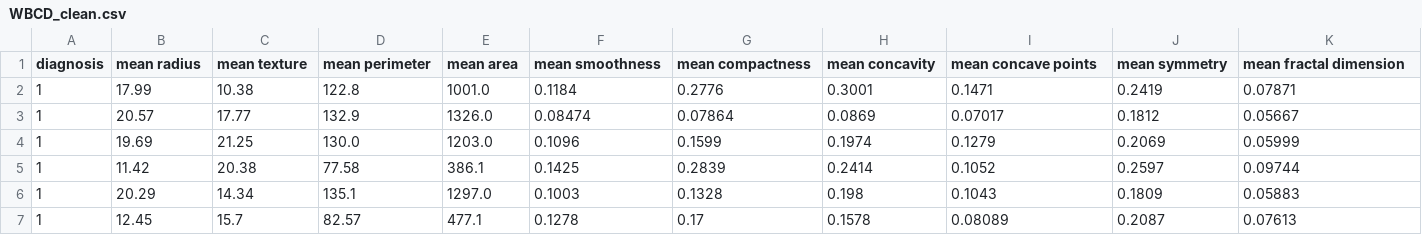
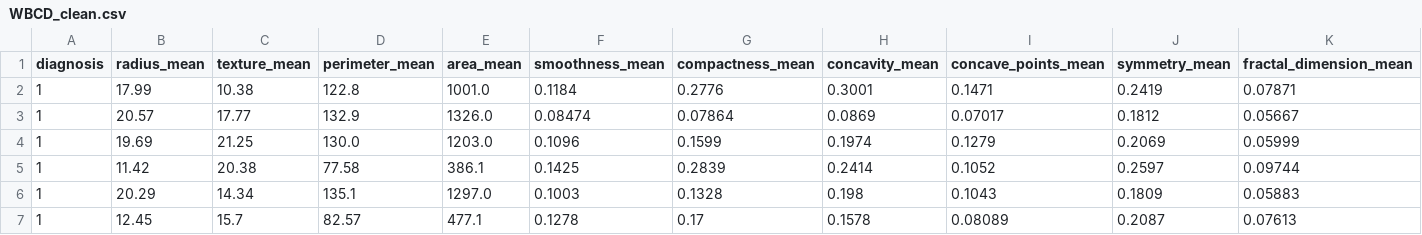
Before and after one commit to estebanfg298/ucimlrepo, a CSV file: WBCD_clean.csv, drawn as a sheet; only a part is shown; the diff covers the shown part only; the diff names each change by its address in the sheet, - before the commit and + after, or states it on an @@ line.

```diff
--- a/WBCD_clean.csv
+++ b/WBCD_clean.csv
-B1: mean radius
+B1: radius_mean
-C1: mean texture
+C1: texture_mean
-D1: mean perimeter
+D1: perimeter_mean
-E1: mean area
+E1: area_mean
-F1: mean smoothness
+F1: smoothness_mean
-G1: mean compactness
+G1: compactness_mean
-H1: mean concavity
+H1: concavity_mean
-I1: mean concave points
+I1: concave_points_mean
-J1: mean symmetry
+J1: symmetry_mean
-K1: mean fractal dimension
+K1: fractal_dimension_mean
```
Also changed, not shown: 20 edited cells elsewhere in this file, 1 other file.
